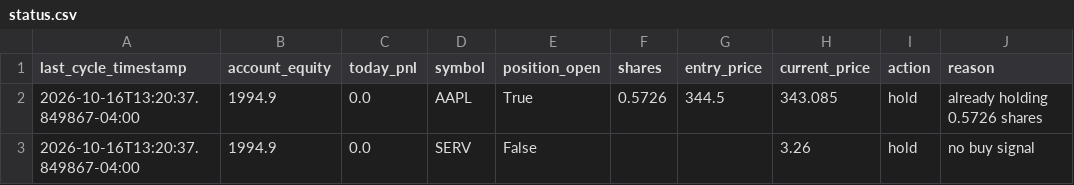
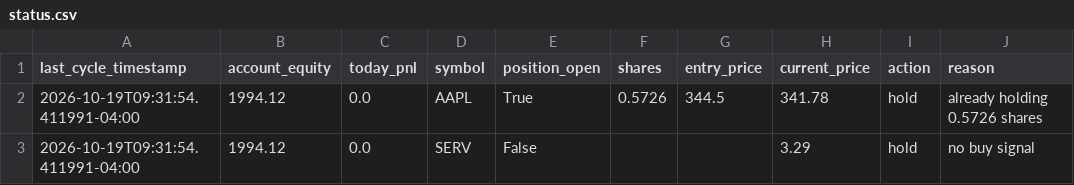
Before and after one commit to SinbadTheExplorer/graywind, a CSV file: dashboard-data/small/status.csv, drawn as a sheet.

```diff
--- a/dashboard-data/small/status.csv
+++ b/dashboard-data/small/status.csv
@@ -1,3 +1,3 @@
 last_cycle_timestamp,account_equity,today_pnl,symbol,position_open,shares,entry_price,current_price,action,reason
-2026-10-16T13:20:37.849867-04:00,1994.9,0.0,AAPL,True,0.5726,344.5,343.085,hold,already holding 0.5726 shares
-2026-10-16T13:20:37.849867-04:00,1994.9,0.0,SERV,False,,,3.26,hold,no buy signal
+2026-10-19T09:31:54.411991-04:00,1994.12,0.0,AAPL,True,0.5726,344.5,341.78,hold,already holding 0.5726 shares
+2026-10-19T09:31:54.411991-04:00,1994.12,0.0,SERV,False,,,3.29,hold,no buy signal
```
Also changed, not shown: dashboard-data/small/equity_curve.csv, state/small/decision_log.csv, 3 other files.
